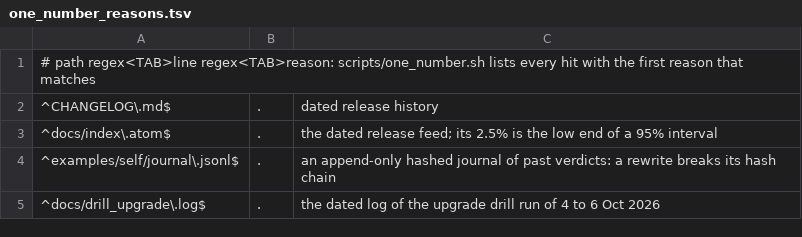
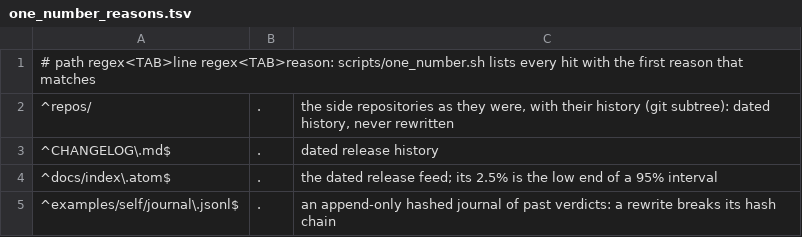
Before and after one commit to drexthealpha/Knos, a TSV file: scripts/one_number_reasons.tsv, drawn as a sheet; only a part is shown; the shorter side is filled out with more unchanged rows; the diff names each change by its address in the sheet, - before the commit and + after, or states it on an @@ line.

Commit message:
one_number.sh: repos/ is the side repositories' dated history, never rewritten

```diff
--- a/scripts/one_number_reasons.tsv
+++ b/scripts/one_number_reasons.tsv
+row 2: ^repos/ | . | the side repositories as they were, with their history (git subtree): dated history, never rewritten
```
